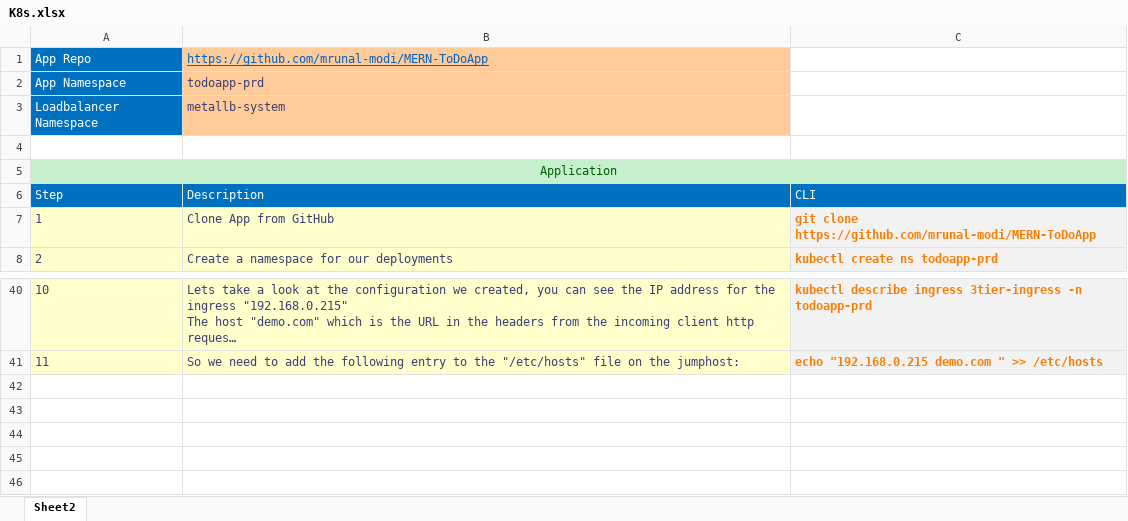
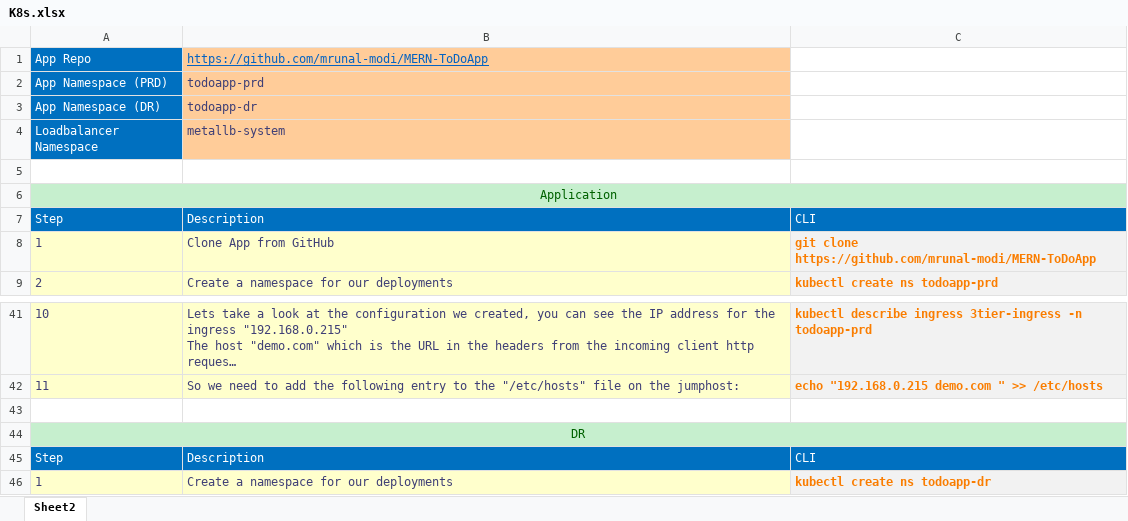
Before and after one commit to MalickReborn/MERN-ToDoApp, an Excel workbook: k8s/NetApp-LOD/K8s.xlsx, sheet Sheet2, drawn as a sheet; only a part is shown, gaps mark what is left out; long unchanged cells end in …; values as stored, in another font and other column widths than the file's, no borders; the diff names each change by its address in the sheet, - before the commit and + after, or states it on an @@ line.

```diff
--- a/k8s/NetApp-LOD/K8s.xlsx (sheet Sheet2)
+++ b/k8s/NetApp-LOD/K8s.xlsx (sheet Sheet2)
-A2: App Namespace
+A2: App Namespace (PRD)
+row 3: App Namespace (DR) | todoapp-dr
+row 43: (empty)
+row 44: DR
+row 45: Step | Description | CLI
+row 46: 1 | Create a namespace for our deployments | kubectl create ns todoapp-dr
```
Also changed, not shown: 2 other files.
